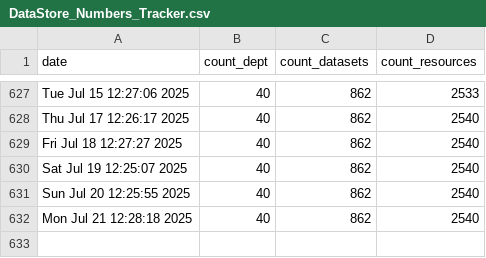
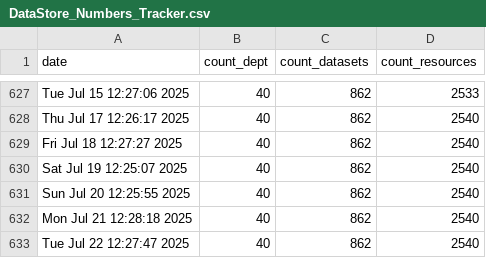
Before and after one commit to PatLittle/OpenGov_R_Scripts, a CSV file: DataStore_Numbers_Tracker.csv, drawn as a sheet; only a part is shown, gaps mark what is left out; the diff names each change by its address in the sheet, - before the commit and + after, or states it on an @@ line.

```diff
--- a/DataStore_Numbers_Tracker.csv
+++ b/DataStore_Numbers_Tracker.csv
+row 633: Tue Jul 22 12:27:47 2025 | 40 | 862 | 2540
```
